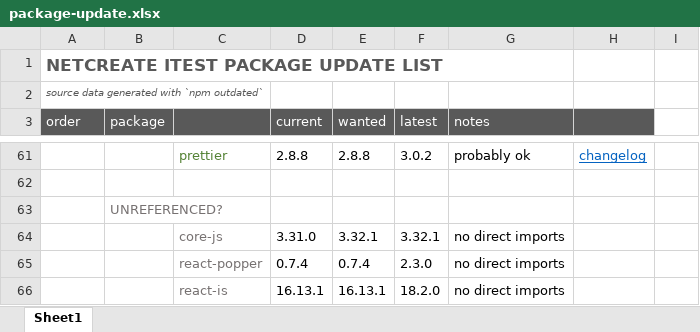
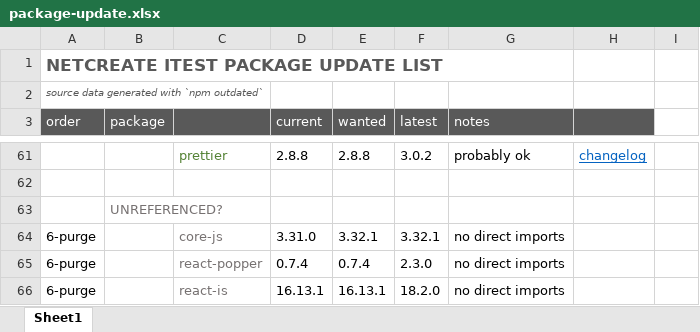
Before and after one commit to netcreateorg/netcreate-2018, an Excel workbook: _info/package-update.xlsx, sheet Sheet1, drawn as a sheet; only a part is shown, gaps mark what is left out; values as stored, in another font and other column widths than the file's, no borders; the diff names each change by its address in the sheet, - before the commit and + after, or states it on an @@ line.

Commit message:
dev-ds/update-libraries: purge unused dependencies
core-js, react-is, react-popper

```diff
--- a/_info/package-update.xlsx (sheet Sheet1)
+++ b/_info/package-update.xlsx (sheet Sheet1)
-A64:A66 (order): (empty)
+A64:A66 (order): 6-purge
```
Also changed, not shown: 2 other files.
